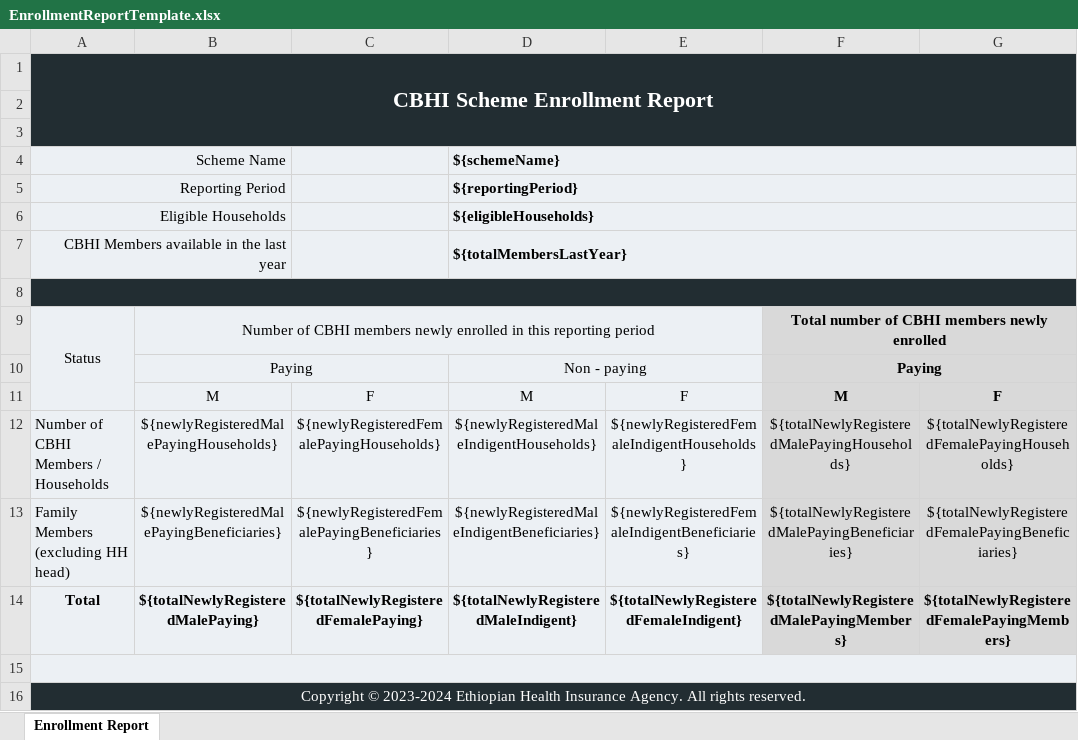
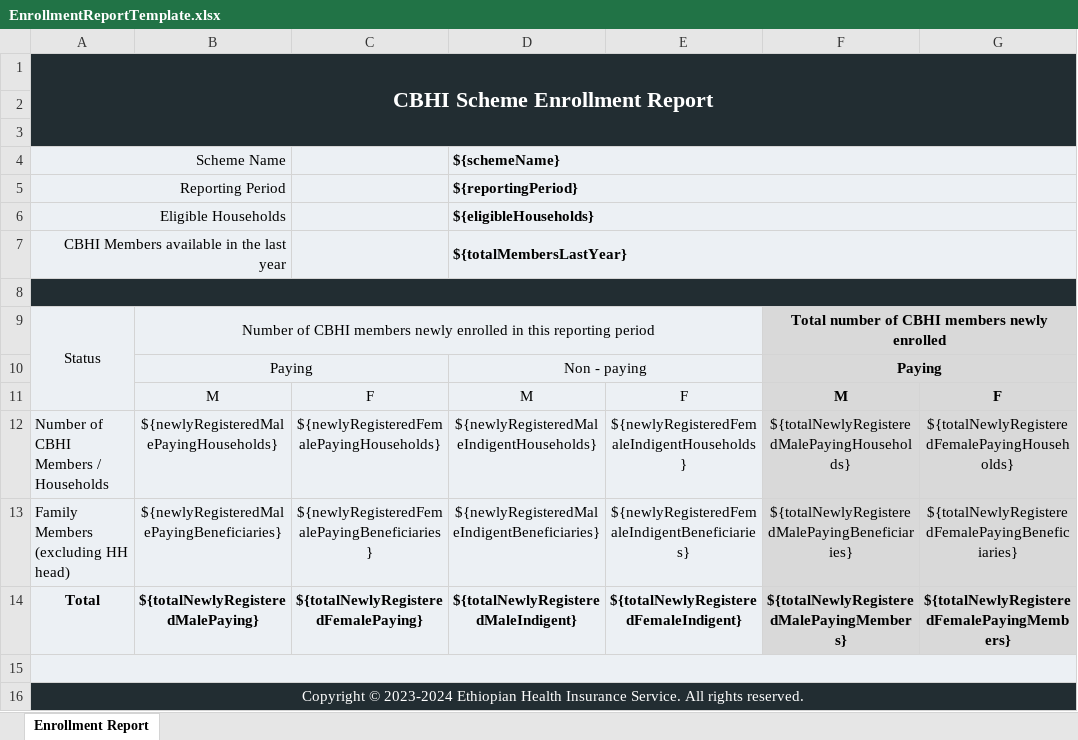
Before and after one commit to zelalemgta/cbhi-enrollment-app, an Excel workbook: public/reportTemplates/EnrollmentReportTemplate.xlsx, sheet Enrollment Report, drawn as a sheet; only a part is shown; values as stored, in another font and other column widths than the file's, no borders; the diff names each change by its address in the sheet, - before the commit and + after, or states it on an @@ line.

Commit message:
Bug fixes on reports & dashboard

```diff
--- a/public/reportTemplates/EnrollmentReportTemplate.xlsx (sheet Enrollment Report)
+++ b/public/reportTemplates/EnrollmentReportTemplate.xlsx (sheet Enrollment Report)
-A16: …Health Insurance Agency. All rights…
+A16: …Health Insurance Service. All rights…
```
Also changed, not shown: public/reportTemplates/ContributionReportTemplate.xlsx, 2 other files.
